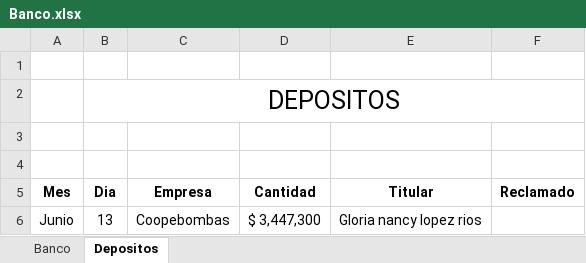
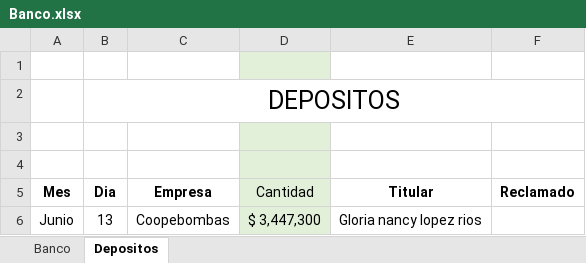
Before and after one commit to JuanDavidLoperaLopez/Cupos, an Excel workbook: Banco.xlsx, sheet Depositos, drawn as a sheet; values as stored, in another font and other column widths than the file's, no borders; the diff names each change by its address in the sheet, - before the commit and + after, or states it on an @@ line.

Commit message:
en depositos se agrego un estilo verde para la celda de cantidad

```diff
--- a/Banco.xlsx (sheet Depositos)
+++ b/Banco.xlsx (sheet Depositos)
-D1 fill: none
+D1 fill: #E2F0D9
-D3:D6 fill: none
+D3:D6 fill: #E2F0D9
-D5 bold: on
+D5 bold: off
```
